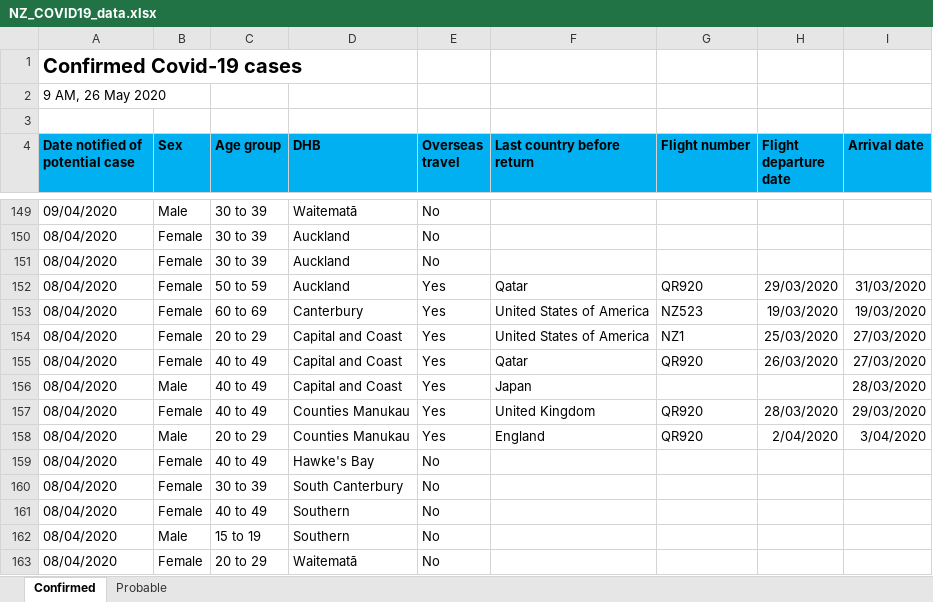
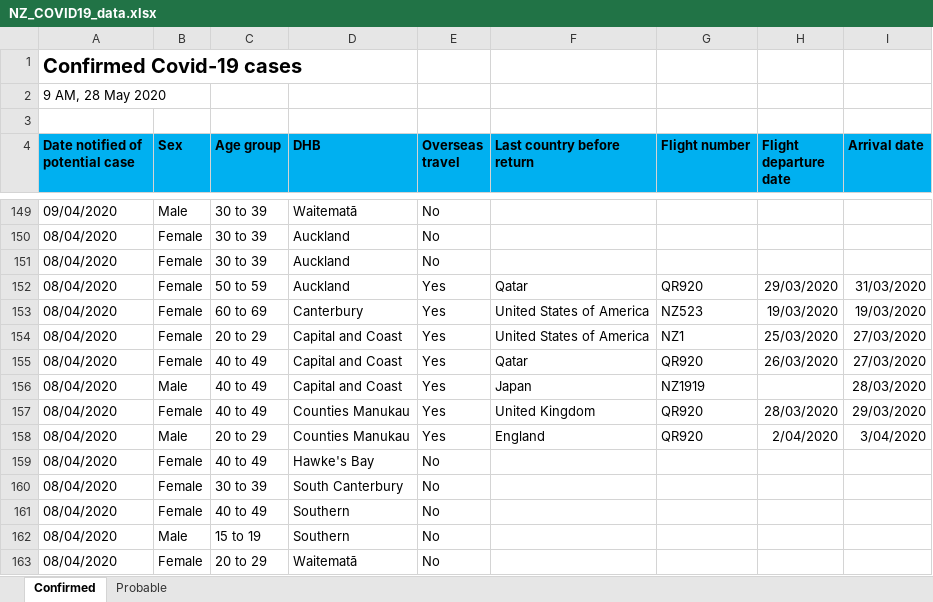
Before and after one commit to sirselim/covid_analysis, an Excel workbook: data/NZ_COVID19_data.xlsx, sheet Confirmed, drawn as a sheet; only a part is shown, gaps mark what is left out; values as stored, in another font and other column widths than the file's, no borders; the diff names each change by its address in the sheet, - before the commit and + after, or states it on an @@ line.

```diff
--- a/data/NZ_COVID19_data.xlsx (sheet Confirmed)
+++ b/data/NZ_COVID19_data.xlsx (sheet Confirmed)
-A2 (Date notified of potential case): 9 AM, 26 May 2020
+A2 (Date notified of potential case): 9 AM, 28 May 2020
-G156 (Flight number): (empty)
+G156 (Flight number): NZ1919
```
Also changed, not shown: sheet Probable, 8 other files.
